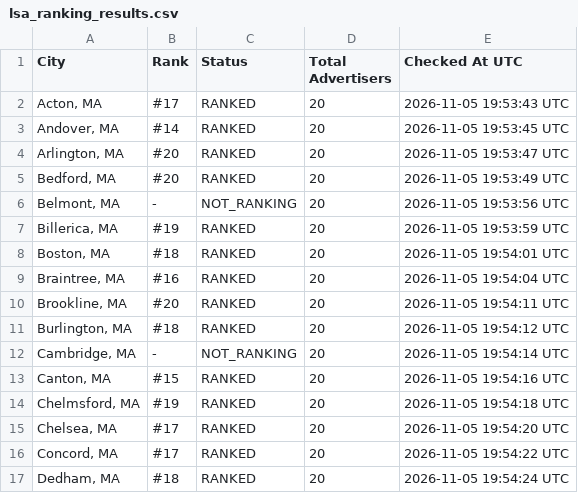
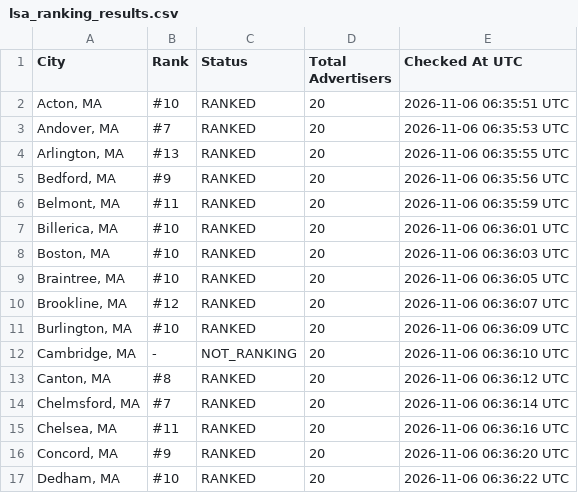
Before and after one commit to yasin-ads/apex-lsa-dashboard, a CSV file: data/lsa_ranking_results.csv, drawn as a sheet; only a part is shown; the diff covers the shown part only.

```diff
--- a/data/lsa_ranking_results.csv
+++ b/data/lsa_ranking_results.csv
@@ -1,17 +1,17 @@
 City,Rank,Status,Total Advertisers,Checked At UTC
-"Acton, MA",#17,RANKED,20,2026-11-05 19:53:43 UTC
-"Andover, MA",#14,RANKED,20,2026-11-05 19:53:45 UTC
-"Arlington, MA",#20,RANKED,20,2026-11-05 19:53:47 UTC
-"Bedford, MA",#20,RANKED,20,2026-11-05 19:53:49 UTC
-"Belmont, MA",-,NOT_RANKING,20,2026-11-05 19:53:56 UTC
-"Billerica, MA",#19,RANKED,20,2026-11-05 19:53:59 UTC
-"Boston, MA",#18,RANKED,20,2026-11-05 19:54:01 UTC
-"Braintree, MA",#16,RANKED,20,2026-11-05 19:54:04 UTC
-"Brookline, MA",#20,RANKED,20,2026-11-05 19:54:11 UTC
-"Burlington, MA",#18,RANKED,20,2026-11-05 19:54:12 UTC
-"Cambridge, MA",-,NOT_RANKING,20,2026-11-05 19:54:14 UTC
-"Canton, MA",#15,RANKED,20,2026-11-05 19:54:16 UTC
-"Chelmsford, MA",#19,RANKED,20,2026-11-05 19:54:18 UTC
-"Chelsea, MA",#17,RANKED,20,2026-11-05 19:54:20 UTC
-"Concord, MA",#17,RANKED,20,2026-11-05 19:54:22 UTC
-"Dedham, MA",#18,RANKED,20,2026-11-05 19:54:24 UTC
+"Acton, MA",#10,RANKED,20,2026-11-06 06:35:51 UTC
+"Andover, MA",#7,RANKED,20,2026-11-06 06:35:53 UTC
+"Arlington, MA",#13,RANKED,20,2026-11-06 06:35:55 UTC
+"Bedford, MA",#9,RANKED,20,2026-11-06 06:35:56 UTC
+"Belmont, MA",#11,RANKED,20,2026-11-06 06:35:59 UTC
+"Billerica, MA",#10,RANKED,20,2026-11-06 06:36:01 UTC
+"Boston, MA",#10,RANKED,20,2026-11-06 06:36:03 UTC
+"Braintree, MA",#10,RANKED,20,2026-11-06 06:36:05 UTC
+"Brookline, MA",#12,RANKED,20,2026-11-06 06:36:07 UTC
+"Burlington, MA",#10,RANKED,20,2026-11-06 06:36:09 UTC
+"Cambridge, MA",-,NOT_RANKING,20,2026-11-06 06:36:10 UTC
+"Canton, MA",#8,RANKED,20,2026-11-06 06:36:12 UTC
+"Chelmsford, MA",#7,RANKED,20,2026-11-06 06:36:14 UTC
+"Chelsea, MA",#11,RANKED,20,2026-11-06 06:36:16 UTC
+"Concord, MA",#9,RANKED,20,2026-11-06 06:36:20 UTC
+"Dedham, MA",#10,RANKED,20,2026-11-06 06:36:22 UTC
```
Also changed, not shown: 76 edited cells elsewhere in this file, 2 other files.
